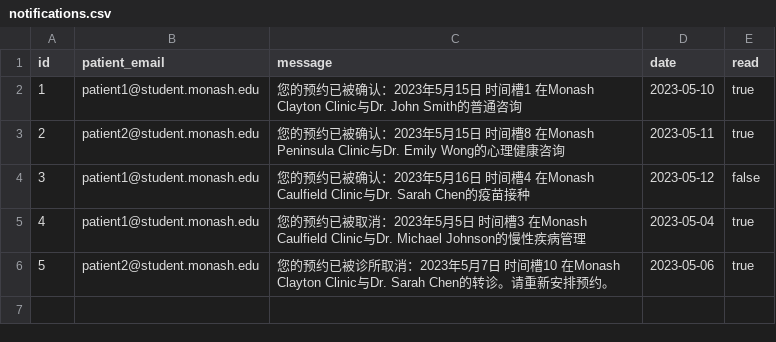
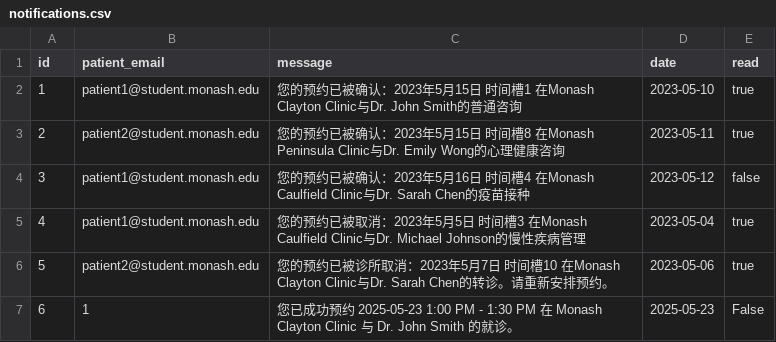
Before and after one commit to wwan-dev/FIT5136_deadline, a CSV file: data/notifications.csv, drawn as a sheet.

Commit message:
Add entry point script and update appointment and notification data
- Created run.py as the main entry point for the application.
- Added new appointment entries to appointments.csv.
- Updated notifications.csv with new appointment confirmation messages.
- Refactored appointment_repository.py to improve slot availability checks and removed unused scheduling updates.
- Enhanced doctor_schedule_repository.py to create default schedules and retrieve all schedules.

```diff
--- a/data/notifications.csv
+++ b/data/notifications.csv
@@ -6 +6,2 @@ id,patient_email,message,date,read
 5,patient2@student.monash.edu,您的预约已被诊所取消：2023年5月7日 时间槽10 在Monash Clayton Clinic与Dr. Sarah Chen的转诊。请重新安排预约。,2023-05-06,true
+6,1,您已成功预约 2025-05-23 1:00 PM - 1:30 PM 在 Monash Clayton Clinic 与 Dr. John Smith 的就诊。,2025-05-23,False
```
Also changed, not shown: data/appointments.csv, 3 other files.
